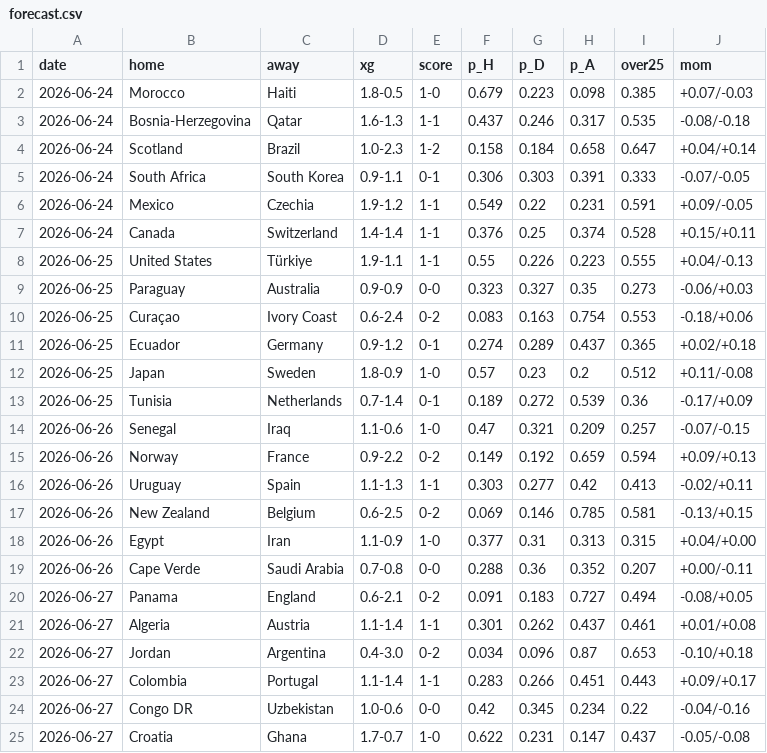
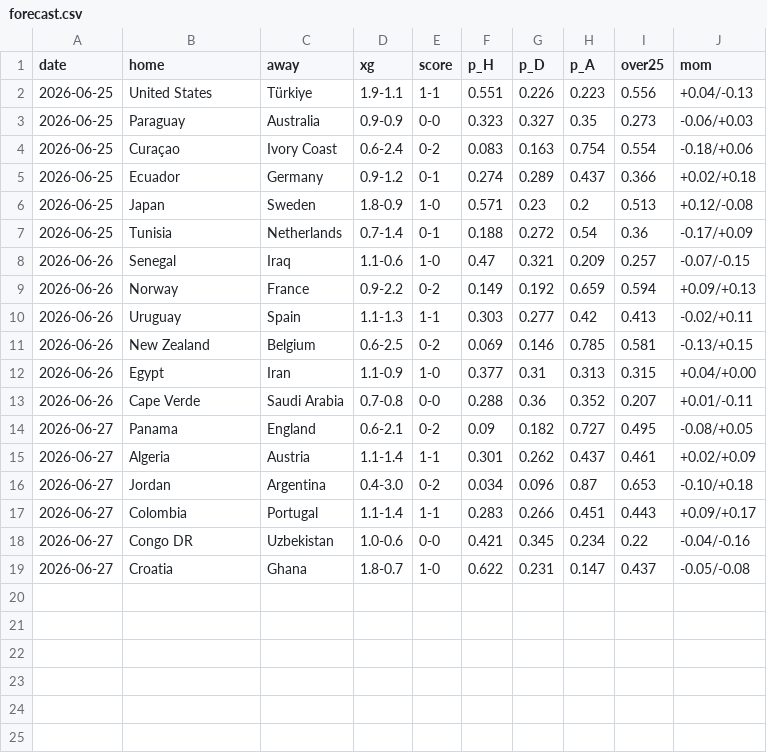
Before and after one commit to mariaob1201/2026wc-analytics, a CSV file: data/processed/forecast.csv, drawn as a sheet.

```diff
--- a/data/processed/forecast.csv
+++ b/data/processed/forecast.csv
@@ -1,14 +1,8 @@
 date,home,away,xg,score,p_H,p_D,p_A,over25,mom
-2026-06-24,Morocco,Haiti,1.8-0.5,1-0,0.679,0.223,0.098,0.385,+0.07/-0.03
-2026-06-24,Bosnia-Herzegovina,Qatar,1.6-1.3,1-1,0.437,0.246,0.317,0.535,-0.08/-0.18
-2026-06-24,Scotland,Brazil,1.0-2.3,1-2,0.158,0.184,0.658,0.647,+0.04/+0.14
-2026-06-24,South Africa,South Korea,0.9-1.1,0-1,0.306,0.303,0.391,0.333,-0.07/-0.05
-2026-06-24,Mexico,Czechia,1.9-1.2,1-1,0.549,0.22,0.231,0.591,+0.09/-0.05
-2026-06-24,Canada,Switzerland,1.4-1.4,1-1,0.376,0.25,0.374,0.528,+0.15/+0.11
-2026-06-25,United States,Türkiye,1.9-1.1,1-1,0.55,0.226,0.223,0.555,+0.04/-0.13
+2026-06-25,United States,Türkiye,1.9-1.1,1-1,0.551,0.226,0.223,0.556,+0.04/-0.13
 2026-06-25,Paraguay,Australia,0.9-0.9,0-0,0.323,0.327,0.35,0.273,-0.06/+0.03
-2026-06-25,Curaçao,Ivory Coast,0.6-2.4,0-2,0.083,0.163,0.754,0.553,-0.18/+0.06
-2026-06-25,Ecuador,Germany,0.9-1.2,0-1,0.274,0.289,0.437,0.365,+0.02/+0.18
-2026-06-25,Japan,Sweden,1.8-0.9,1-0,0.57,0.23,0.2,0.512,+0.11/-0.08
-2026-06-25,Tunisia,Netherlands,0.7-1.4,0-1,0.189,0.272,0.539,0.36,-0.17/+0.09
+2026-06-25,Curaçao,Ivory Coast,0.6-2.4,0-2,0.083,0.163,0.754,0.554,-0.18/+0.06
+2026-06-25,Ecuador,Germany,0.9-1.2,0-1,0.274,0.289,0.437,0.366,+0.02/+0.18
+2026-06-25,Japan,Sweden,1.8-0.9,1-0,0.571,0.23,0.2,0.513,+0.12/-0.08
+2026-06-25,Tunisia,Netherlands,0.7-1.4,0-1,0.188,0.272,0.54,0.36,-0.17/+0.09
 2026-06-26,Senegal,Iraq,1.1-0.6,1-0,0.47,0.321,0.209,0.257,-0.07/-0.15
@@ -18,8 +12,8 @@ date,home,away,xg,score,p_H,p_D,p_A,over25,mom
 2026-06-26,Egypt,Iran,1.1-0.9,1-0,0.377,0.31,0.313,0.315,+0.04/+0.00
-2026-06-26,Cape Verde,Saudi Arabia,0.7-0.8,0-0,0.288,0.36,0.352,0.207,+0.00/-0.11
-2026-06-27,Panama,England,0.6-2.1,0-2,0.091,0.183,0.727,0.494,-0.08/+0.05
-2026-06-27,Algeria,Austria,1.1-1.4,1-1,0.301,0.262,0.437,0.461,+0.01/+0.08
+2026-06-26,Cape Verde,Saudi Arabia,0.7-0.8,0-0,0.288,0.36,0.352,0.207,+0.01/-0.11
+2026-06-27,Panama,England,0.6-2.1,0-2,0.09,0.182,0.727,0.495,-0.08/+0.05
+2026-06-27,Algeria,Austria,1.1-1.4,1-1,0.301,0.262,0.437,0.461,+0.02/+0.09
 2026-06-27,Jordan,Argentina,0.4-3.0,0-2,0.034,0.096,0.87,0.653,-0.10/+0.18
 2026-06-27,Colombia,Portugal,1.1-1.4,1-1,0.283,0.266,0.451,0.443,+0.09/+0.17
-2026-06-27,Congo DR,Uzbekistan,1.0-0.6,0-0,0.42,0.345,0.234,0.22,-0.04/-0.16
-2026-06-27,Croatia,Ghana,1.7-0.7,1-0,0.622,0.231,0.147,0.437,-0.05/-0.08
+2026-06-27,Congo DR,Uzbekistan,1.0-0.6,0-0,0.421,0.345,0.234,0.22,-0.04/-0.16
+2026-06-27,Croatia,Ghana,1.8-0.7,1-0,0.622,0.231,0.147,0.437,-0.05/-0.08
```
Also changed, not shown: data/processed/backtest.csv, data/processed/champion_tracker.csv, 12 other files.
